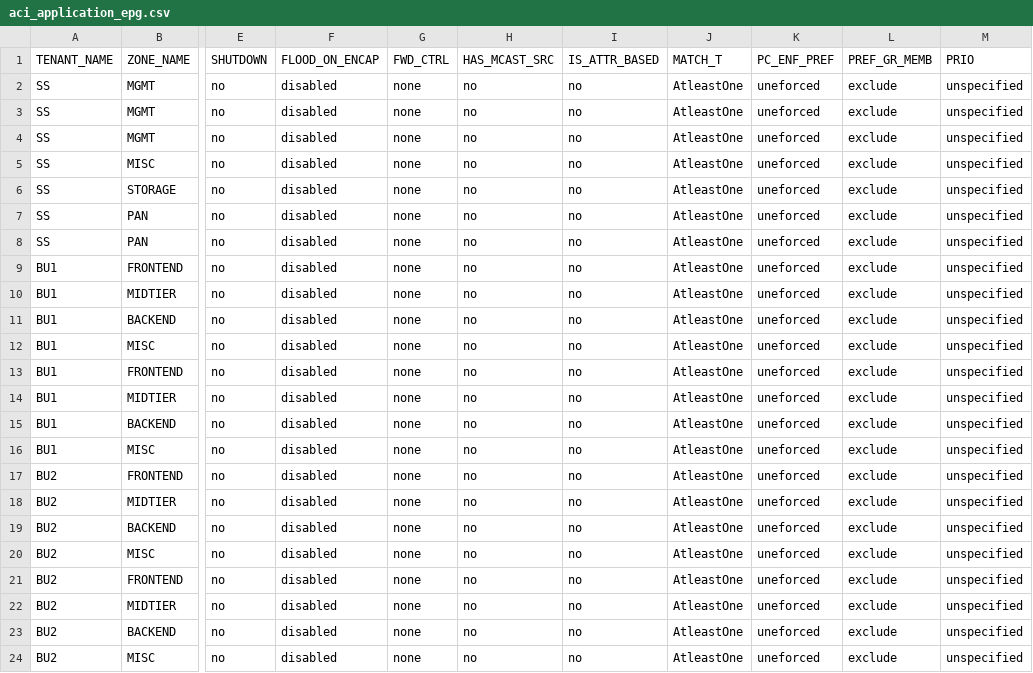
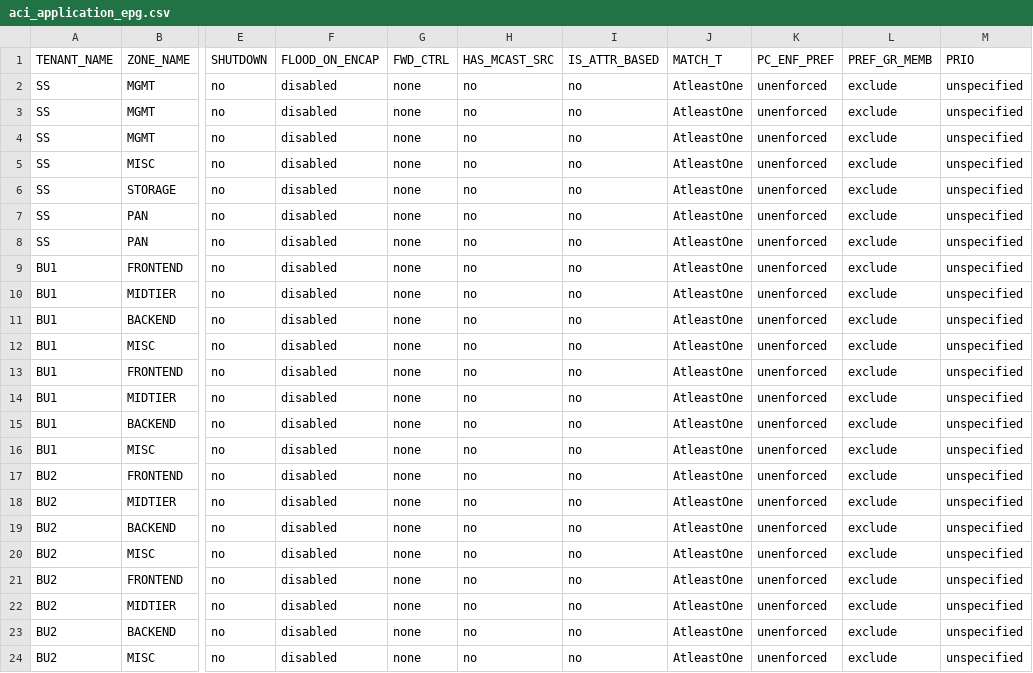
Before and after one commit to trevorpatch73/cisco-aci-terraform2, a CSV file: data/aci_application_epg.csv, drawn as a sheet; only a part is shown, gaps mark what is left out; the diff names each change by its address in the sheet, - before the commit and + after, or states it on an @@ line.

```diff
--- a/data/aci_application_epg.csv
+++ b/data/aci_application_epg.csv
-K2:K24 (PC_ENF_PREF): uneforced
+K2:K24 (PC_ENF_PREF): unenforced
```
Also changed, not shown: 1 other file.
